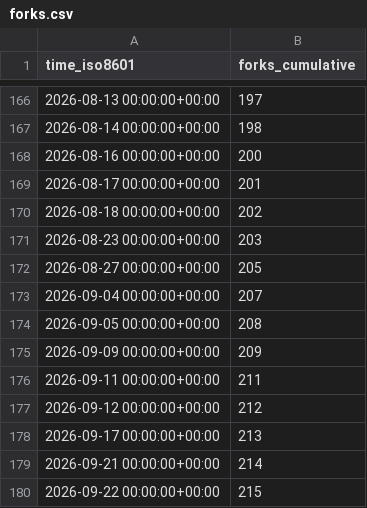
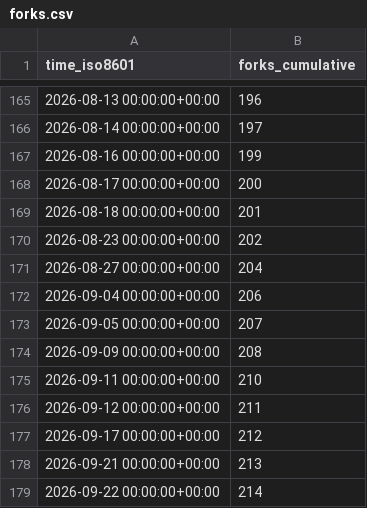
Before and after one commit to dynamia-ai/hami-analysis, a CSV file: Project-HAMi/HAMi-core/ghrs-data/forks.csv, drawn as a sheet; only a part is shown, gaps mark what is left out; the diff covers the shown part only.

```diff
--- a/Project-HAMi/HAMi-core/ghrs-data/forks.csv
+++ b/Project-HAMi/HAMi-core/ghrs-data/forks.csv
@@ -166,15 +165,15 @@ time_iso8601,forks_cumulative
-2026-08-13 00:00:00+00:00,197
-2026-08-14 00:00:00+00:00,198
-2026-08-16 00:00:00+00:00,200
-2026-08-17 00:00:00+00:00,201
-2026-08-18 00:00:00+00:00,202
-2026-08-23 00:00:00+00:00,203
-2026-08-27 00:00:00+00:00,205
-2026-09-04 00:00:00+00:00,207
-2026-09-05 00:00:00+00:00,208
-2026-09-09 00:00:00+00:00,209
-2026-09-11 00:00:00+00:00,211
-2026-09-12 00:00:00+00:00,212
-2026-09-17 00:00:00+00:00,213
-2026-09-21 00:00:00+00:00,214
-2026-09-22 00:00:00+00:00,215
+2026-08-13 00:00:00+00:00,196
+2026-08-14 00:00:00+00:00,197
+2026-08-16 00:00:00+00:00,199
+2026-08-17 00:00:00+00:00,200
+2026-08-18 00:00:00+00:00,201
+2026-08-23 00:00:00+00:00,202
+2026-08-27 00:00:00+00:00,204
+2026-09-04 00:00:00+00:00,206
+2026-09-05 00:00:00+00:00,207
+2026-09-09 00:00:00+00:00,208
+2026-09-11 00:00:00+00:00,210
+2026-09-12 00:00:00+00:00,211
+2026-09-17 00:00:00+00:00,212
+2026-09-21 00:00:00+00:00,213
+2026-09-22 00:00:00+00:00,214
```
Also changed, not shown: 1 removed row and 26 edited cells elsewhere in this file.
